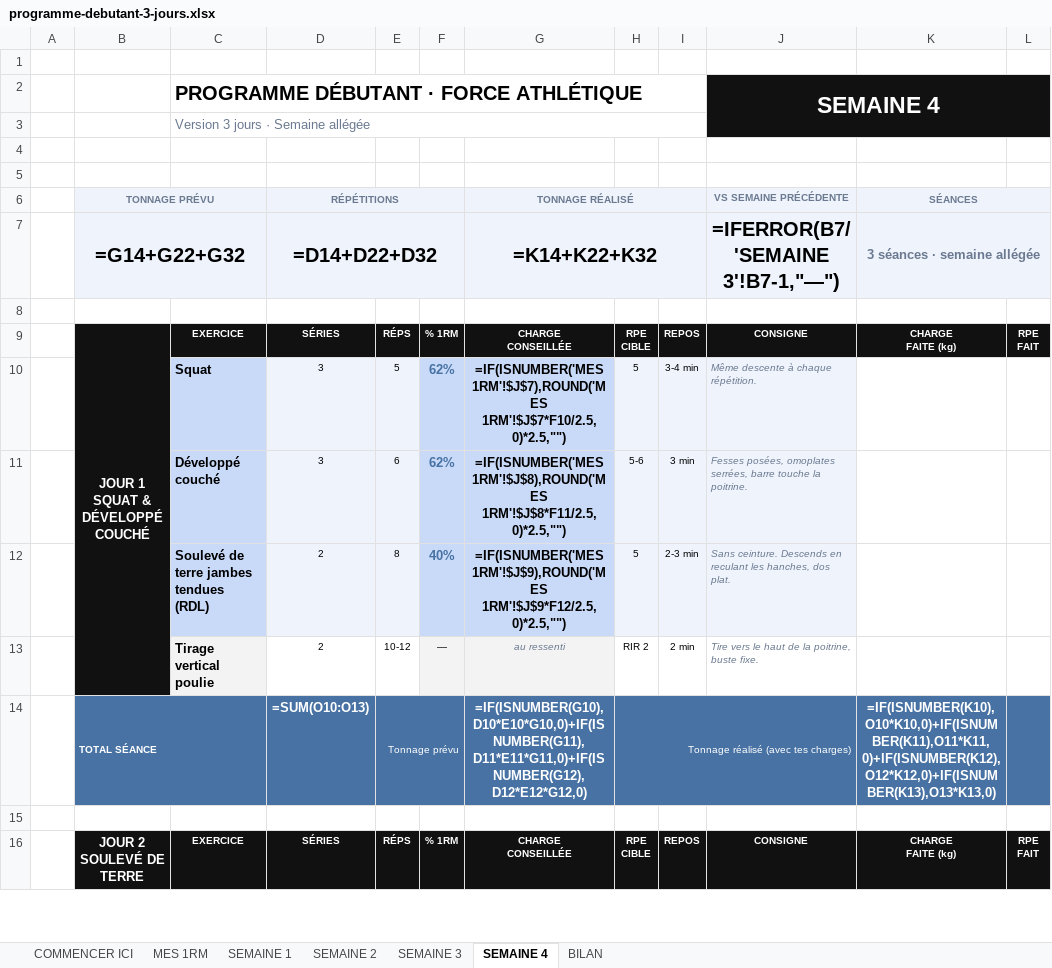
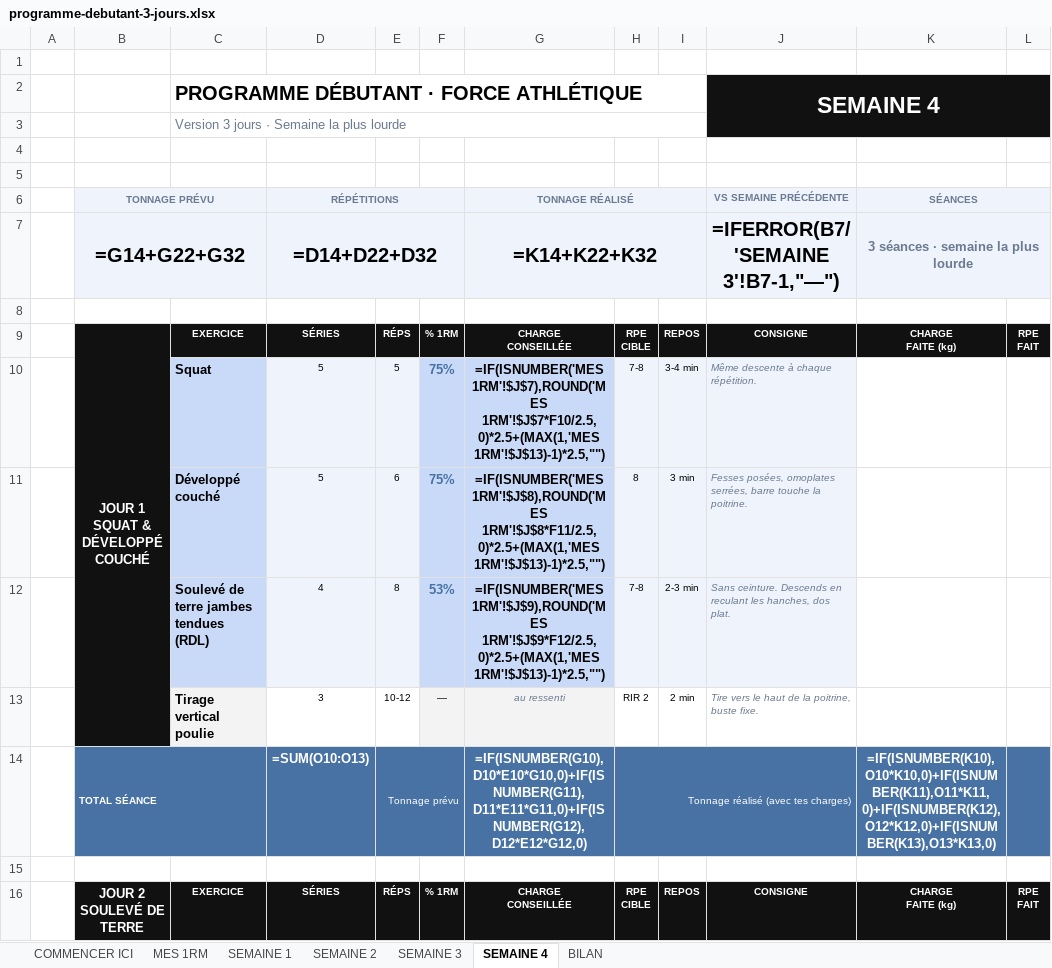
Before and after one commit to rgbfzh62bf-cpu/Vid-o, an Excel workbook: brouillons/programme-debutant-3-jours.xlsx, sheet SEMAINE 4, drawn as a sheet; only a part is shown; values as stored, in another font and other column widths than the file's, no borders; formulas without a stored value are shown as written; charts and pictures not drawn; the diff covers the shown part only; the diff names each change by its address in the sheet, - before the commit and + after, or states it on an @@ line.

```diff
--- a/brouillons/programme-debutant-3-jours.xlsx (sheet SEMAINE 4)
+++ b/brouillons/programme-debutant-3-jours.xlsx (sheet SEMAINE 4)
-C3: Version 3 jours · Semaine allégée
+C3: Version 3 jours · Semaine la plus lourde
-K7 (SÉANCES): 3 séances · semaine allégée
+K7 (SÉANCES): 3 séances · semaine la plus lourde
-D10:D11 (RÉPÉTITIONS): 3
+D10:D11 (RÉPÉTITIONS): 5
-F10:F11: 62%
+F10:F11: 75%
-G10 (TONNAGE RÉALISÉ): =IF(ISNUMBER('MES 1RM'!$J$7),ROUND('MES 1RM'!$J$7*F10/2.5,0)*2.5,"")
+G10 (TONNAGE RÉALISÉ): =IF(ISNUMBER('MES 1RM'!$J$7),ROUND('MES 1RM'!$J$7*F10/2.5,0)*2.5+(MAX(1,'MES 1RM'!$J$13)-1)*2.5,"")
-H10: 5
+H10: 7-8
-G11 (TONNAGE RÉALISÉ): =IF(ISNUMBER('MES 1RM'!$J$8),ROUND('MES 1RM'!$J$8*F11/2.5,0)*2.5,"")
+G11 (TONNAGE RÉALISÉ): =IF(ISNUMBER('MES 1RM'!$J$8),ROUND('MES 1RM'!$J$8*F11/2.5,0)*2.5+(MAX(1,'MES 1RM'!$J$13)-1)*2.5,"")
-H11: 5-6
+H11: 8
-D12 (RÉPÉTITIONS): 2
+D12 (RÉPÉTITIONS): 4
-F12: 40%
+F12: 53%
-G12 (TONNAGE RÉALISÉ): =IF(ISNUMBER('MES 1RM'!$J$9),ROUND('MES 1RM'!$J$9*F12/2.5,0)*2.5,"")
+G12 (TONNAGE RÉALISÉ): =IF(ISNUMBER('MES 1RM'!$J$9),ROUND('MES 1RM'!$J$9*F12/2.5,0)*2.5+(MAX(1,'MES 1RM'!$J$13)-1)*2.5,"")
-H12: 5
+H12: 7-8
-D13 (RÉPÉTITIONS): 2
+D13 (RÉPÉTITIONS): 3
```
Also changed, not shown: 31 edited cells elsewhere in this sheet, sheet COMMENCER ICI, sheet SEMAINE 3, sheet SEMAINE 1, sheet SEMAINE 2, sheet MES 1RM, sheet BILAN, brouillons/programme-debutant-4-jours.xlsx, 2 other files.
